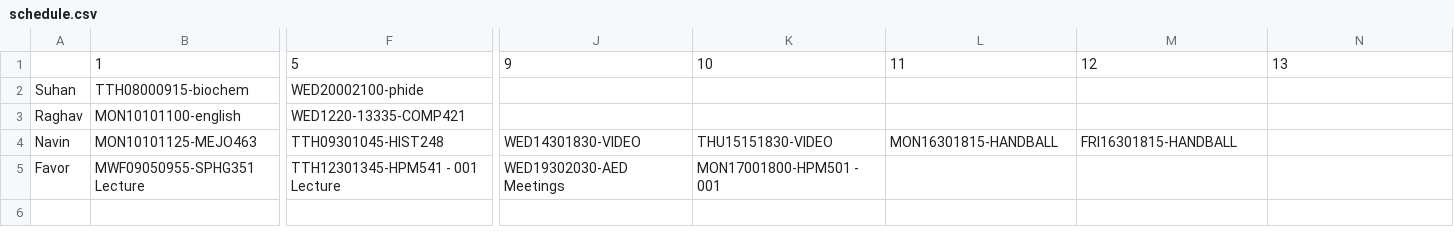
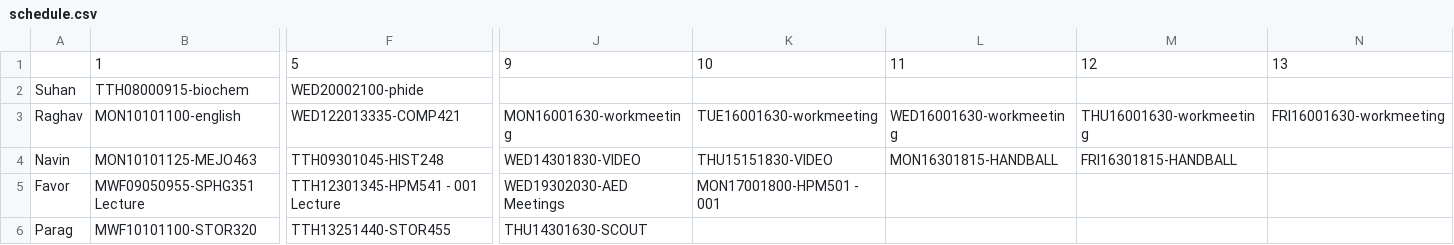
Before and after one commit to sasaigoli05/friend_schedule_widget, a CSV file: data/schedule.csv, drawn as a sheet; only a part is shown, gaps mark what is left out; rows hold the shown columns only; the diff names each change by its address in the sheet, - before the commit and + after, or states it on an @@ line.

Commit message:
added new entry to data

```diff
--- a/data/schedule.csv
+++ b/data/schedule.csv
-F3: WED1220-13335-COMP421
+F3: WED122013335-COMP421
-J3: (empty)
+J3: MON16001630-workmeeting
-K3: (empty)
+K3: TUE16001630-workmeeting
-L3: (empty)
+L3: WED16001630-workmeeting
-M3: (empty)
+M3: THU16001630-workmeeting
-N3: (empty)
+N3: FRI16001630-workmeeting
+row 6: Parag | MWF10101100-STOR320 | TTH13251440-STOR455 | THU14301630-SCOUT
```
Also changed, not shown: 2 other files.
